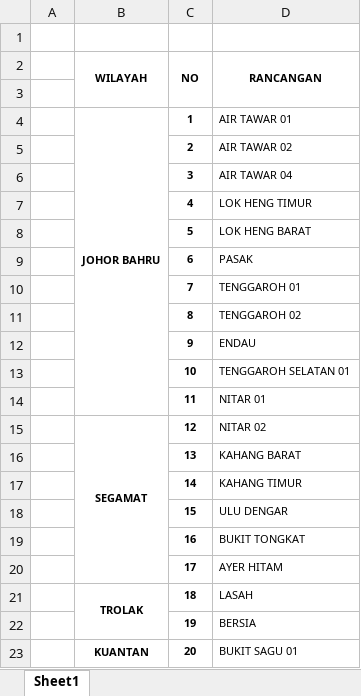
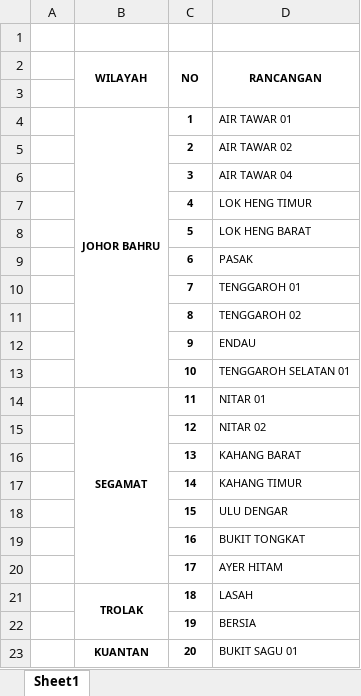
Before and after one commit to shafik86/RancanganFelda-KitGajah, an Excel workbook: RANCANGAN_FELDA_KIT_GAJAH_2026.xlsx, sheet Sheet1, drawn as a sheet; only a part is shown; values as stored, in another font and other column widths than the file's, no borders; the diff names each change by its address in the sheet, - before the commit and + after, or states it on an @@ line.

```diff
--- a/RANCANGAN_FELDA_KIT_GAJAH_2026.xlsx (sheet Sheet1)
+++ b/RANCANGAN_FELDA_KIT_GAJAH_2026.xlsx (sheet Sheet1)
-B4:B14 merged
+B4:B13 merged
-B14 (WILAYAH): (empty)
+B14 (WILAYAH): SEGAMAT
+B14:B20 merged
-B15 (WILAYAH): SEGAMAT
+B15 (WILAYAH): (empty)
-B15:B20 merged
```
Also changed, not shown: Tracking FELDA ORDER FARMGUARD 2026.xlsx, 2 other files.
